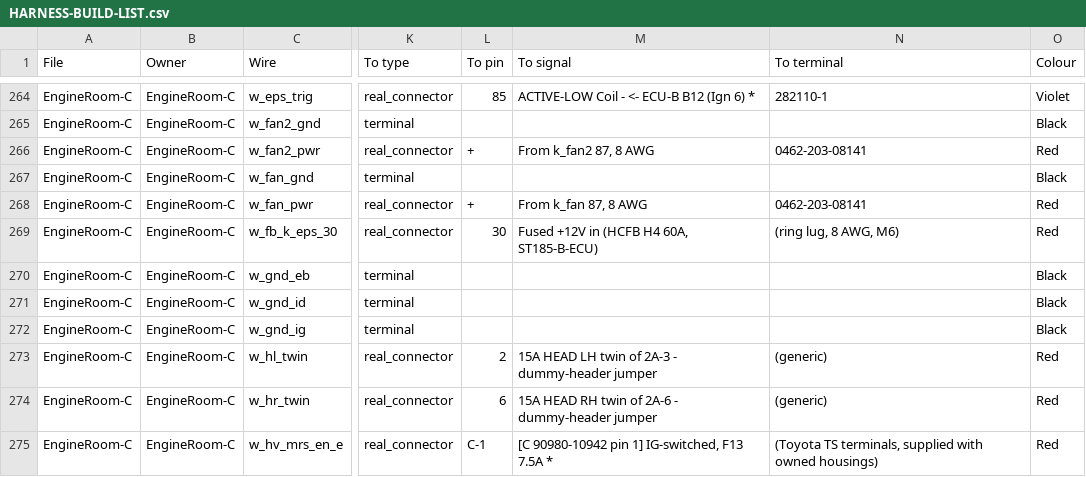
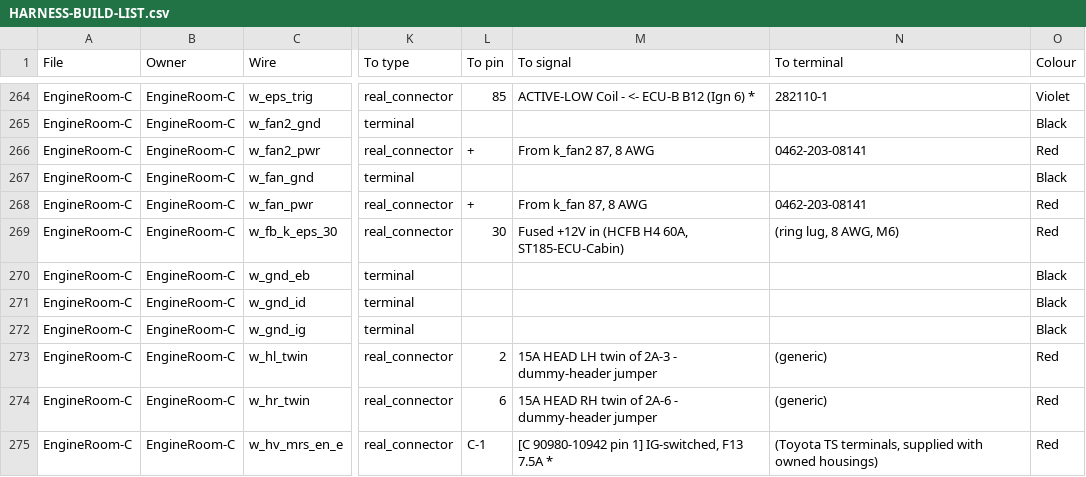
Before and after one commit to living-relation/st185-link-ecu-config, a CSV file: docs/harness/HARNESS-BUILD-LIST.csv, drawn as a sheet; only a part is shown, gaps mark what is left out; the diff names each change by its address in the sheet, - before the commit and + after, or states it on an @@ line.

Commit message:
Drawings: notes and cavity text name ST185-ECU-Cabin, not the merged A-ECU/B-ECU

```diff
--- a/docs/harness/HARNESS-BUILD-LIST.csv
+++ b/docs/harness/HARNESS-BUILD-LIST.csv
-M269 (To signal): Fused +12V in (HCFB H4 60A, ST185-B-ECU)
+M269 (To signal): Fused +12V in (HCFB H4 60A, ST185-ECU-Cabin)
```
Also changed, not shown: 16 other files.
